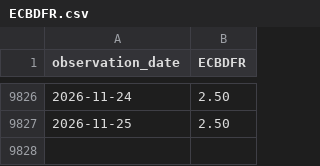
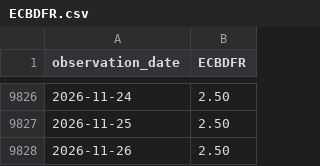
Before and after one commit to alphagenhq/alphagen, a CSV file: fred/ECBDFR.csv, drawn as a sheet; only a part is shown, gaps mark what is left out; the diff names each change by its address in the sheet, - before the commit and + after, or states it on an @@ line.

Commit message:
AlphaGen FRED cache 2026-11-26T15:40Z

```diff
--- a/fred/ECBDFR.csv
+++ b/fred/ECBDFR.csv
+row 9828: 2026-11-26 | 2.50
```
